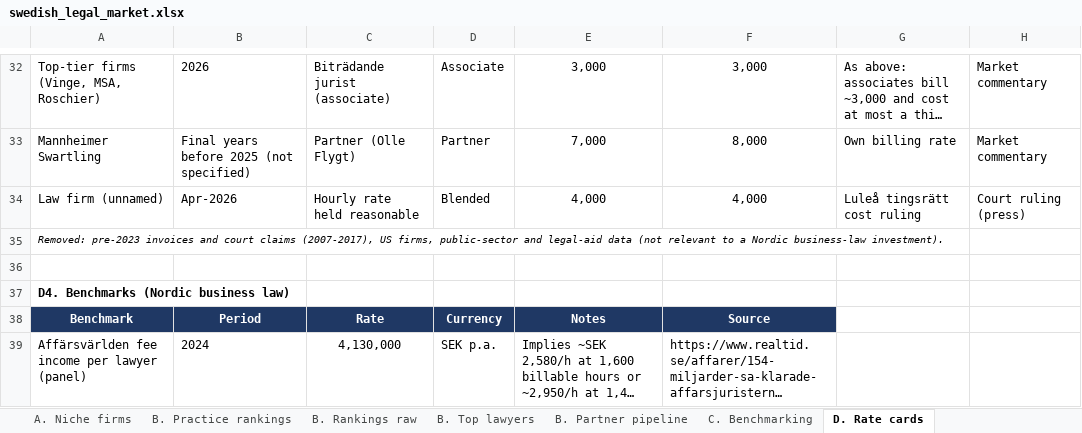
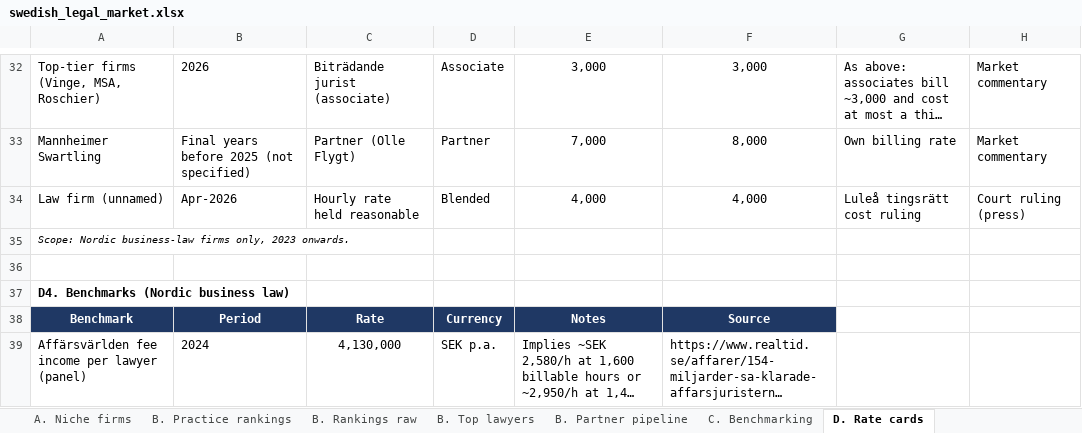
Before and after one commit to tgeraghty23/Database, an Excel workbook: research/swedish_legal_market.xlsx, sheet D. Rate cards, drawn as a sheet; only a part is shown, gaps mark what is left out; long unchanged cells end in …; values as stored, in another font and other column widths than the file's, no borders; the diff names each change by its address in the sheet, - before the commit and + after, or states it on an @@ line.

```diff
--- a/research/swedish_legal_market.xlsx (sheet D. Rate cards)
+++ b/research/swedish_legal_market.xlsx (sheet D. Rate cards)
-A35: Removed: pre-2023 invoices and court claims (2007-2017), US firms, public-sector and legal-aid data (not relevant to a Nordic business-law investment).
+A35: Scope: Nordic business-law firms only, 2023 onwards.
```
Also changed, not shown: sheet A. Nordic market, sheet E. Partner compensation, 6 other files.
